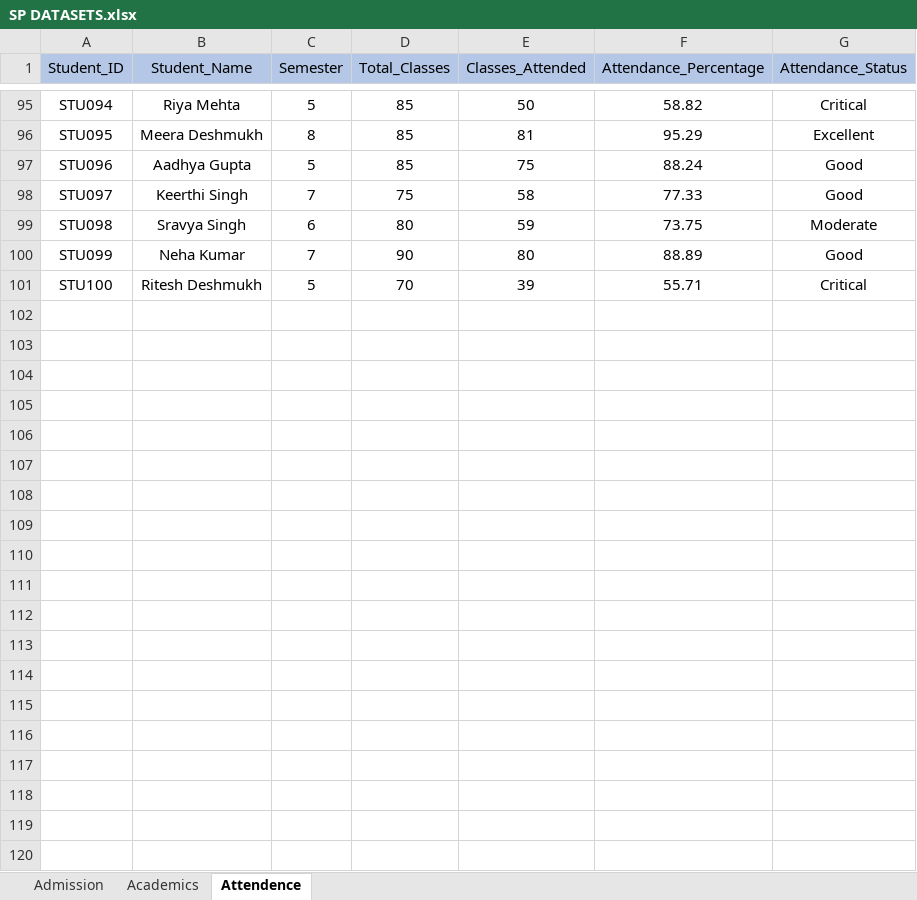
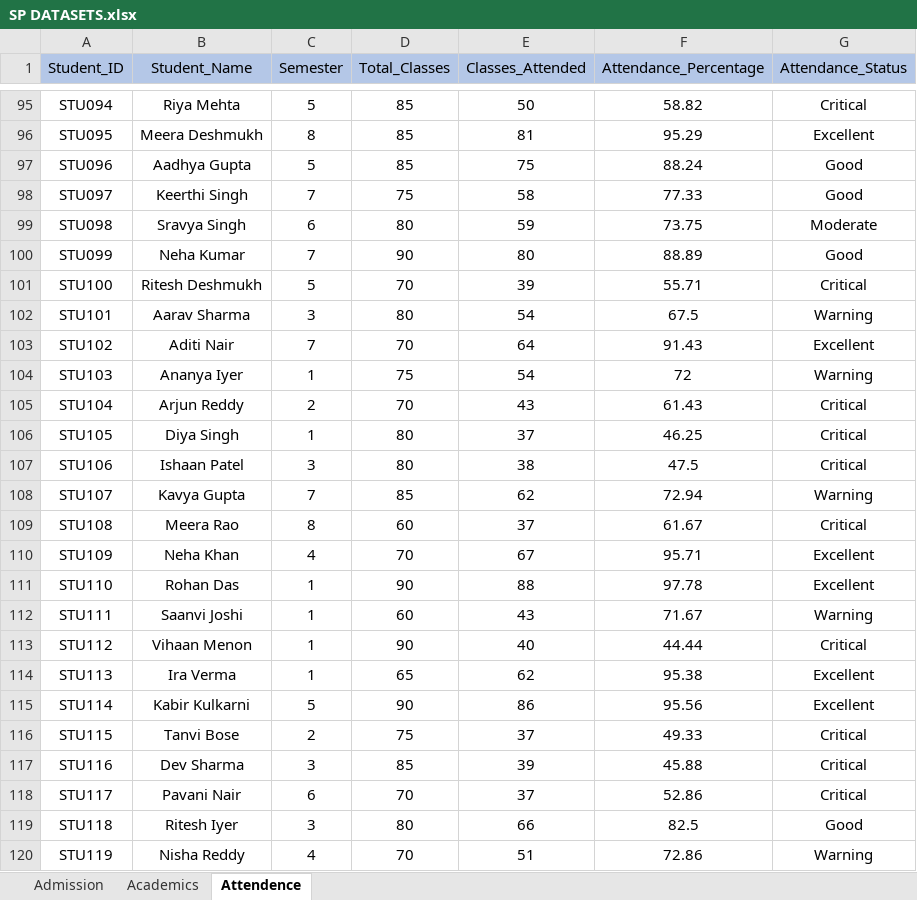
Before and after one commit to LayaShankari/agentic-ai-sp, an Excel workbook: SP DATASETS.xlsx, sheet Attendence, drawn as a sheet; only a part is shown, gaps mark what is left out; values as stored, in another font and other column widths than the file's, no borders; the diff covers the shown part only; the diff names each change by its address in the sheet, - before the commit and + after, or states it on an @@ line.

```diff
--- a/SP DATASETS.xlsx (sheet Attendence)
+++ b/SP DATASETS.xlsx (sheet Attendence)
+row 102: STU101 | Aarav Sharma | 3 | 80 | 54 | 67.5 | Warning
+row 103: STU102 | Aditi Nair | 7 | 70 | 64 | 91.43 | Excellent
+row 104: STU103 | Ananya Iyer | 1 | 75 | 54 | 72 | Warning
+row 105: STU104 | Arjun Reddy | 2 | 70 | 43 | 61.43 | Critical
+row 106: STU105 | Diya Singh | 1 | 80 | 37 | 46.25 | Critical
+row 107: STU106 | Ishaan Patel | 3 | 80 | 38 | 47.5 | Critical
+row 108: STU107 | Kavya Gupta | 7 | 85 | 62 | 72.94 | Warning
+row 109: STU108 | Meera Rao | 8 | 60 | 37 | 61.67 | Critical
+row 110: STU109 | Neha Khan | 4 | 70 | 67 | 95.71 | Excellent
+row 111: STU110 | Rohan Das | 1 | 90 | 88 | 97.78 | Excellent
+row 112: STU111 | Saanvi Joshi | 1 | 60 | 43 | 71.67 | Warning
+row 113: STU112 | Vihaan Menon | 1 | 90 | 40 | 44.44 | Critical
+row 114: STU113 | Ira Verma | 1 | 65 | 62 | 95.38 | Excellent
+row 115: STU114 | Kabir Kulkarni | 5 | 90 | 86 | 95.56 | Excellent
+row 116: STU115 | Tanvi Bose | 2 | 75 | 37 | 49.33 | Critical
+row 117: STU116 | Dev Sharma | 3 | 85 | 39 | 45.88 | Critical
+row 118: STU117 | Pavani Nair | 6 | 70 | 37 | 52.86 | Critical
+row 119: STU118 | Ritesh Iyer | 3 | 80 | 66 | 82.5 | Good
+row 120: STU119 | Nisha Reddy | 4 | 70 | 51 | 72.86 | Warning
```
Also changed, not shown: 131 added rows elsewhere in this sheet, sheet Academics, sheet Admission, 2 other files.
